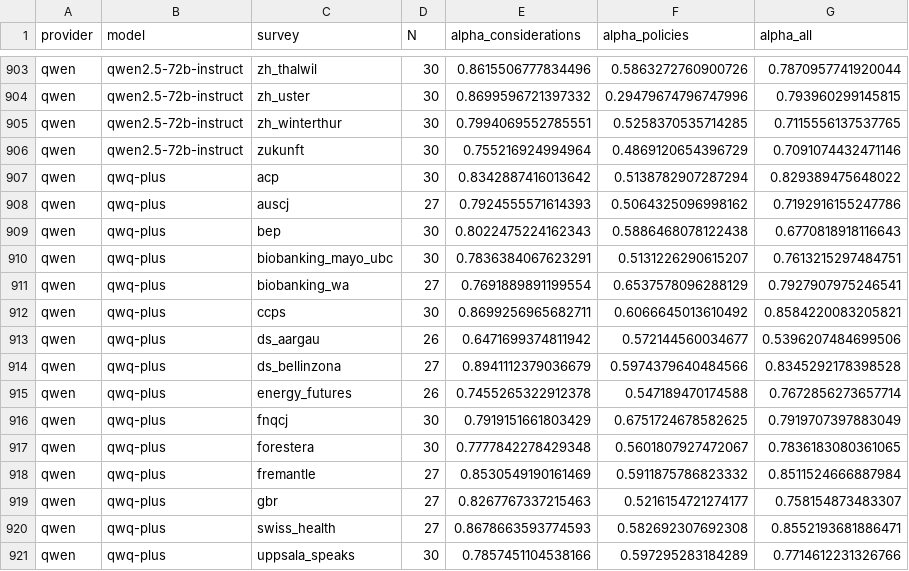
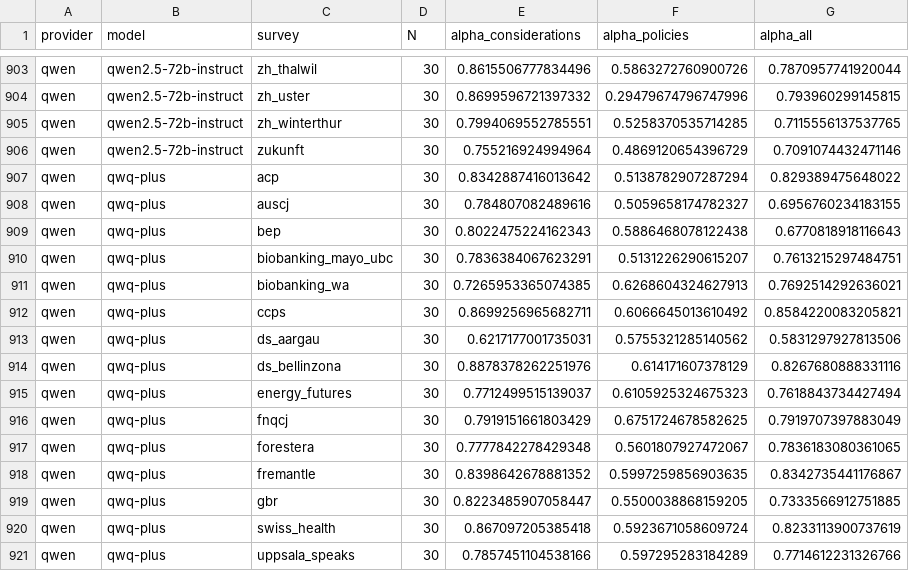
Before and after one commit to gumbelino/drillm, a CSV file: analysis/alpha_results.csv, drawn as a sheet; only a part is shown, gaps mark what is left out; the diff covers the shown part only.

```diff
--- a/analysis/alpha_results.csv
+++ b/analysis/alpha_results.csv
@@ -907,15 +907,15 @@ qwen,qwen2.5-72b-instruct,zukunft,30,0.755216924994964,0.4869120654396729,0.7091
 qwen,qwq-plus,acp,30,0.8342887416013642,0.5138782907287294,0.829389475648022
-qwen,qwq-plus,auscj,27,0.7924555571614393,0.5064325096998162,0.7192916155247786
+qwen,qwq-plus,auscj,30,0.784807082489616,0.5059658174782327,0.6956760234183155
 qwen,qwq-plus,bep,30,0.8022475224162343,0.5886468078122438,0.6770818918116643
 qwen,qwq-plus,biobanking_mayo_ubc,30,0.7836384067623291,0.5131226290615207,0.7613215297484751
-qwen,qwq-plus,biobanking_wa,27,0.7691889891199554,0.6537578096288129,0.7927907975246541
+qwen,qwq-plus,biobanking_wa,30,0.7265953365074385,0.6268604324627913,0.7692514292636021
 qwen,qwq-plus,ccps,30,0.8699256965682711,0.6066645013610492,0.8584220083205821
-qwen,qwq-plus,ds_aargau,26,0.6471699374811942,0.572144560034677,0.5396207484699506
-qwen,qwq-plus,ds_bellinzona,27,0.8941112379036679,0.5974379640484566,0.8345292178398528
-qwen,qwq-plus,energy_futures,26,0.7455265322912378,0.547189470174588,0.7672856273657714
+qwen,qwq-plus,ds_aargau,30,0.6217177001735031,0.5755321285140562,0.5831297927813506
+qwen,qwq-plus,ds_bellinzona,30,0.8878378262251976,0.614171607378129,0.8267680888331116
+qwen,qwq-plus,energy_futures,30,0.7712499515139037,0.6105925324675323,0.7618843734427494
 qwen,qwq-plus,fnqcj,30,0.7919151661803429,0.6751724678582625,0.7919707397883049
 qwen,qwq-plus,forestera,30,0.7777842278429348,0.5601807927472067,0.7836183080361065
-qwen,qwq-plus,fremantle,27,0.8530549190161469,0.5911875786823332,0.8511524666887984
-qwen,qwq-plus,gbr,27,0.8267767337215463,0.5216154721274177,0.758154873483307
-qwen,qwq-plus,swiss_health,27,0.8678663593774593,0.582692307692308,0.8552193681886471
+qwen,qwq-plus,fremantle,30,0.8398642678881352,0.5997259856903635,0.8342735441176867
+qwen,qwq-plus,gbr,30,0.8223485907058447,0.5500038868159205,0.7333566912751885
+qwen,qwq-plus,swiss_health,30,0.867097205385418,0.5923671058609724,0.8233113900737619
 qwen,qwq-plus,uppsala_speaks,30,0.7857451104538166,0.597295283184289,0.7714612231326766
```
Also changed, not shown: 4 added rows and 132 edited cells elsewhere in this file, analysis/DRIInd_LLMs.csv, analysis/DRI_global.csv, 42 other files.
